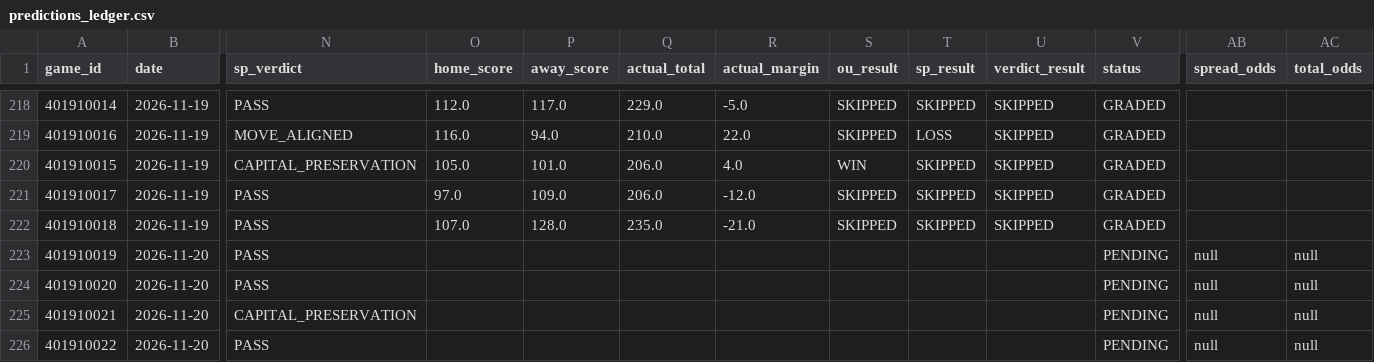
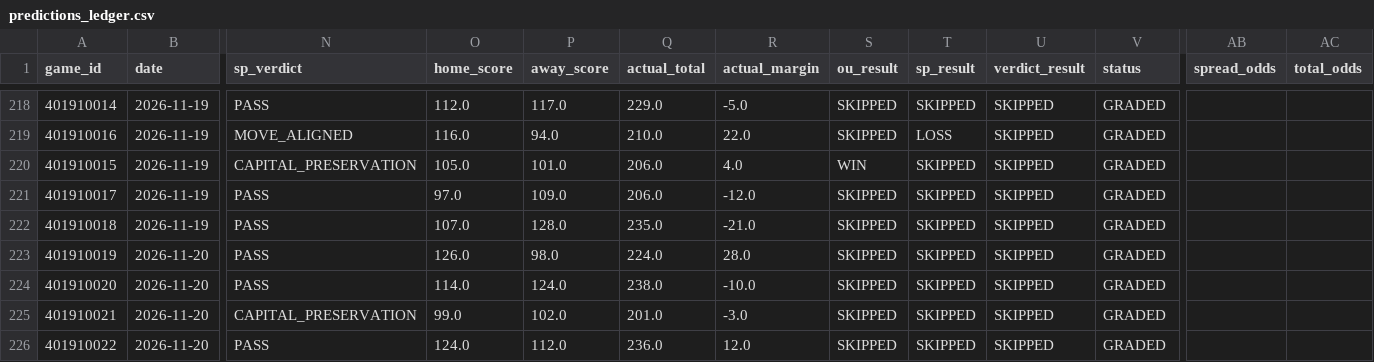
Before and after one commit to Thakky001/NBA, a CSV file: data/raw/predictions_ledger.csv, drawn as a sheet; only a part is shown, gaps mark what is left out; the diff names each change by its address in the sheet, - before the commit and + after, or states it on an @@ line.

```diff
--- a/data/raw/predictions_ledger.csv
+++ b/data/raw/predictions_ledger.csv
-O223 (home_score): (empty)
+O223 (home_score): 126.0
-P223 (away_score): (empty)
+P223 (away_score): 98.0
-Q223 (actual_total): (empty)
+Q223 (actual_total): 224.0
-R223 (actual_margin): (empty)
+R223 (actual_margin): 28.0
-S223:S226 (ou_result): (empty)
+S223:S226 (ou_result): SKIPPED
-T223:T226 (sp_result): (empty)
+T223:T226 (sp_result): SKIPPED
-U223:U226 (verdict_result): (empty)
+U223:U226 (verdict_result): SKIPPED
-V223:V226 (status): PENDING
+V223:V226 (status): GRADED
-AB223:AB226 (spread_odds): null
+AB223:AB226 (spread_odds): (empty)
-AC223:AC226 (total_odds): null
+AC223:AC226 (total_odds): (empty)
-O224 (home_score): (empty)
+O224 (home_score): 114.0
-P224 (away_score): (empty)
+P224 (away_score): 124.0
-Q224 (actual_total): (empty)
+Q224 (actual_total): 238.0
-R224 (actual_margin): (empty)
+R224 (actual_margin): -10.0
-O225 (home_score): (empty)
+O225 (home_score): 99.0
-P225 (away_score): (empty)
+P225 (away_score): 102.0
-Q225 (actual_total): (empty)
+Q225 (actual_total): 201.0
-R225 (actual_margin): (empty)
+R225 (actual_margin): -3.0
-O226 (home_score): (empty)
+O226 (home_score): 124.0
-P226 (away_score): (empty)
+P226 (away_score): 112.0
-Q226 (actual_total): (empty)
+Q226 (actual_total): 236.0
-R226 (actual_margin): (empty)
+R226 (actual_margin): 12.0
```
